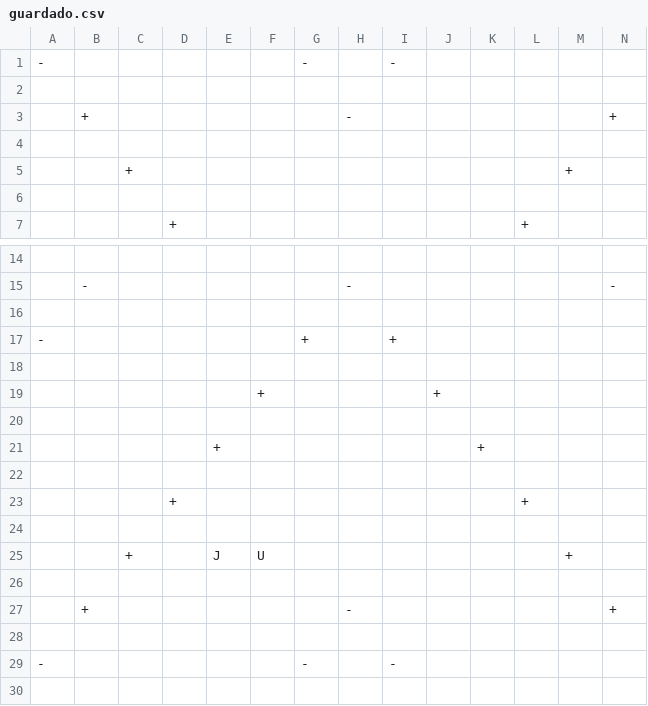
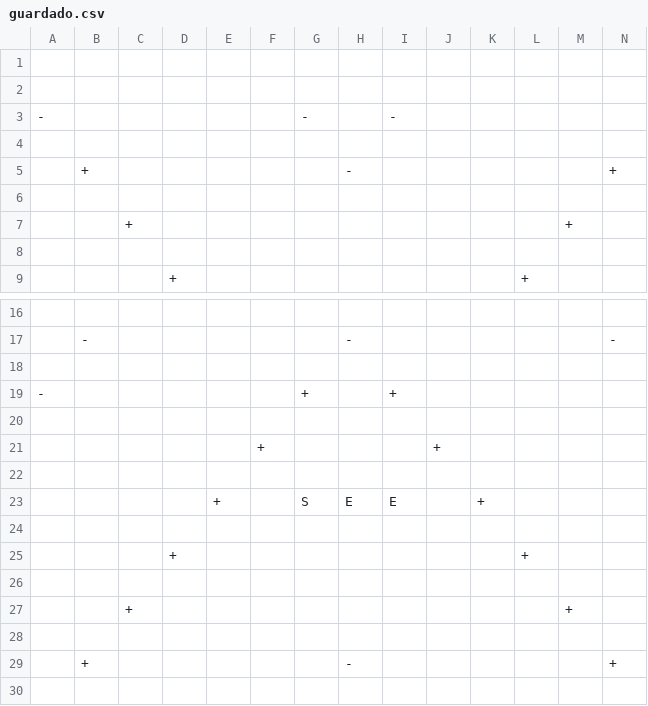
Before and after one commit to andr-vg/TrabajoFinalPython, a CSV file: TrabajoFinalPython/scrabbleAR/Datos/info/guardado.csv, drawn as a sheet; only a part is shown, gaps mark what is left out; the shorter side is filled out with more unchanged rows; removed rows and columns are numbered as before the commit, all else as after; rows hold the shown columns only; the diff names each change by its address in the sheet, - before the commit and + after, or states it on an @@ line.

```diff
--- a/TrabajoFinalPython/scrabbleAR/Datos/info/guardado.csv
+++ b/TrabajoFinalPython/scrabbleAR/Datos/info/guardado.csv
+row 1: (empty)
+row 2: (empty)
-row 21:  |  |  |  | + |  |  |  |  |  | +
+row 23:  |  |  |  | + |  | S | E | E |  | +
-E27: J
+E27: (empty)
-F27: U
+F27: (empty)
```
Also changed, not shown: 1 other file.
